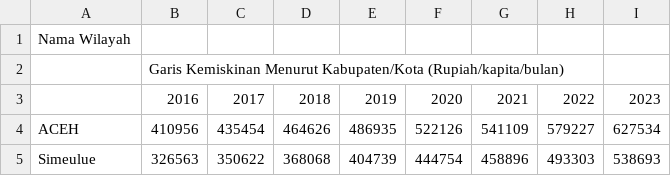
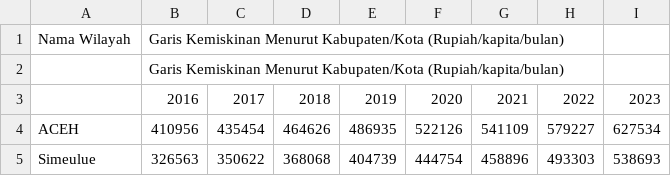
Before and after one commit to frzxw/EDA-data-mining-6, a CSV file: dataset/kemiskinan/garis_kemiskinan_menurut_kabupaten_kota_2016-2023.csv, drawn as a sheet; only a part is shown.

Commit message:
Update garis_kemiskinan_menurut_kabupaten_kota_2016-2023.csv

```diff
--- a/dataset/kemiskinan/garis_kemiskinan_menurut_kabupaten_kota_2016-2023.csv
+++ b/dataset/kemiskinan/garis_kemiskinan_menurut_kabupaten_kota_2016-2023.csv
@@ -1,2 +1,2 @@
-Nama Wilayah,,,,,,,,
+Nama Wilayah,Garis Kemiskinan Menurut Kabupaten/Kota (Rupiah/kapita/bulan),
 ,Garis Kemiskinan Menurut Kabupaten/Kota (Rupiah/kapita/bulan),,,,,,,
```
